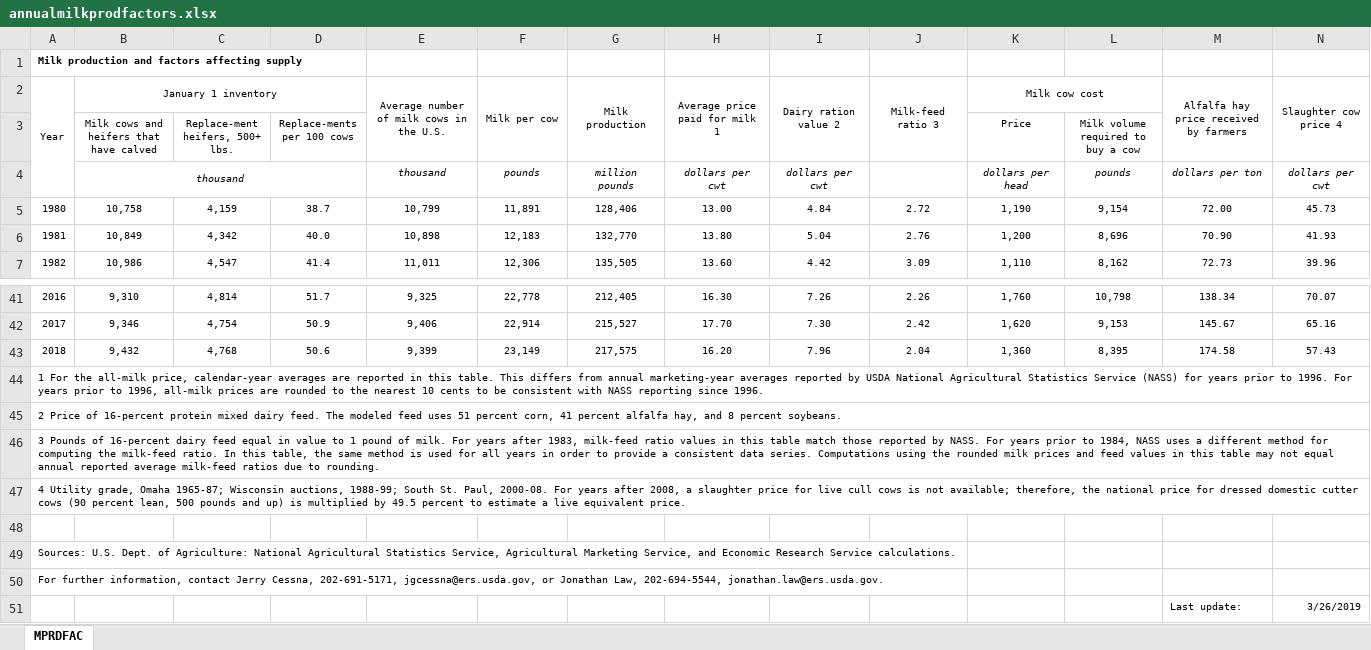
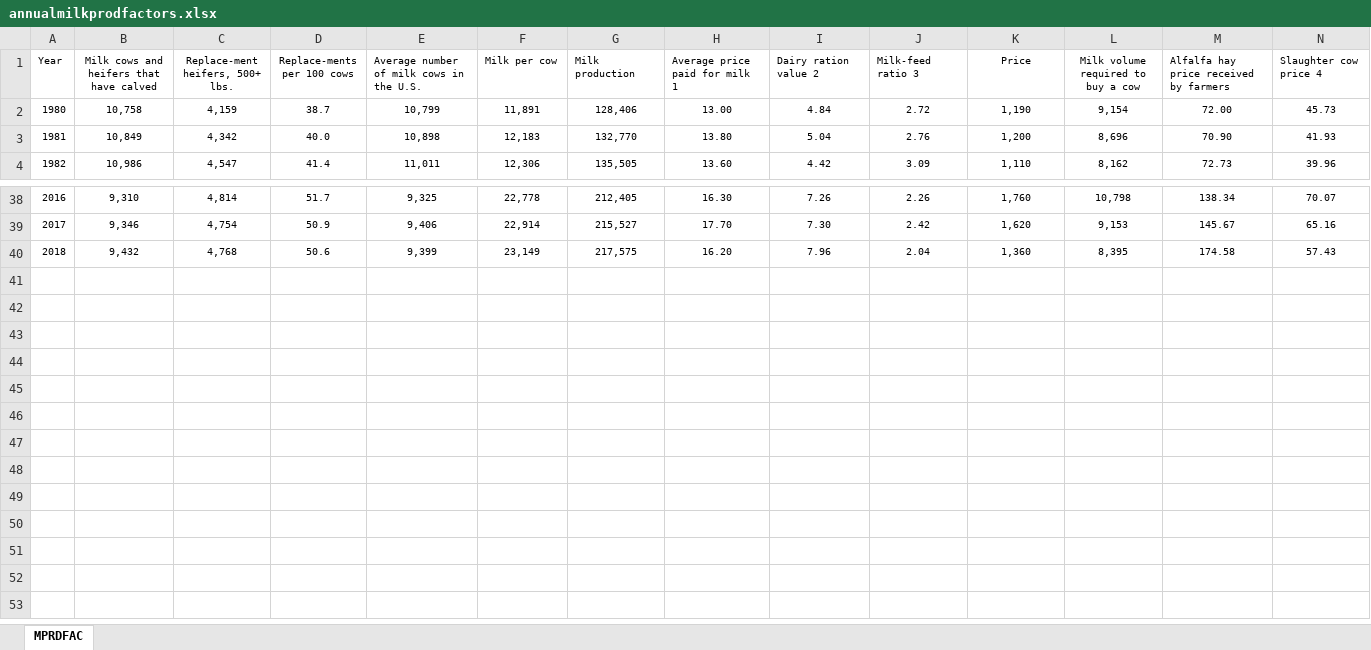
Before and after one commit to laniepreston/Data-Wrangling-Final-Project, an Excel workbook: annualmilkprodfactors.xlsx, sheet MPRDFAC, drawn as a sheet; only a part is shown, gaps mark what is left out; values as stored, in another font and other column widths than the file's, no borders; removed rows and columns are numbered as before the commit, all else as after; ↵ is a line break in a cell; the diff names each change by its address in the sheet, - before the commit and + after, or states it on an @@ line.

Commit message:
pretty datasets

```diff
--- a/annualmilkprodfactors.xlsx (sheet MPRDFAC)
+++ b/annualmilkprodfactors.xlsx (sheet MPRDFAC)
-row 1: Milk production and factors affecting supply
-row 2: Year | January 1 inventory |  |  | Average number of milk cows in the U.S. | Milk per cow | Milk production | Average price paid for milk 1 | Dairy ration value 2 | Milk-feed ratio 3 | Milk cow cost |  | Alfalfa hay price received by farmers | Slaughter cow ↵ price 4
@@ column A (Year) renumbered in row 1 @@
-E1: (empty)
+E1: Average number of milk cows in the U.S.
-F1: (empty)
+F1: Milk per cow
-G1: (empty)
+G1: Milk production
-H1: (empty)
+H1: Average price paid for milk 1
-I1: (empty)
+I1: Dairy ration value 2
-J1: (empty)
+J1: Milk-feed ratio 3
-M1: (empty)
+M1: Alfalfa hay price received by farmers
-N1: (empty)
+N1: Slaughter cow ↵ price 4
-row 4:  | thousand |  |  | thousand | pounds | million pounds | dollars per cwt | dollars per cwt |  | dollars per head | pounds | dollars per ton | dollars per cwt
-row 44: 1 For the all-milk price, calendar-year averages are reported in this table. This differs from annual marketing-year averages reported by USDA National Agricultural Statistics Service (NASS) for years prior to 1996. For years prior to 1996, all-milk prices are rounded to the nearest 10 cents to be consistent with NASS reporting since 1996.
-row 45: 2 Price of 16-percent protein mixed dairy feed. The modeled feed uses 51 percent corn, 41 percent alfalfa hay, and 8 percent soybeans.
-row 46: 3 Pounds of 16-percent dairy feed equal in value to 1 pound of milk. For years after 1983, milk-feed ratio values in this table match those reported by NASS. For years prior to 1984, NASS uses a different method for computing the milk-feed ratio. In this table, the same method is used for all years in order to provide a consistent data series. Computations using the rounded milk prices and feed values in this table may not equal annual reported average milk-feed ratios due to rounding.
-row 47: 4 Utility grade, Omaha 1965-87; Wisconsin auctions, 1988-99; South St. Paul, 2000-08. For years after 2008, a slaughter price for live cull cows is not available; therefore, the national price for dressed domestic cutter cows (90 percent lean, 500 pounds and up) is multiplied by 49.5 percent to estimate a live equivalent price.
-row 48: (empty)
-row 49: Sources: U.S. Dept. of Agriculture: National Agricultural Statistics Service, Agricultural Marketing Service, and Economic Research Service calculations.
-row 50: For further information, contact Jerry Cessna, 202-691-5171, jgcessna@ers.usda.gov, or Jonathan Law, 202-694-5544, jonathan.law@ers.usda.gov.
-row 51:  |  |  |  |  |  |  |  |  |  |  |  | Last update: | 3/26/2019
```
Also changed, not shown: GP_PaymentsUSA2010.xlsx, 1 other file.
